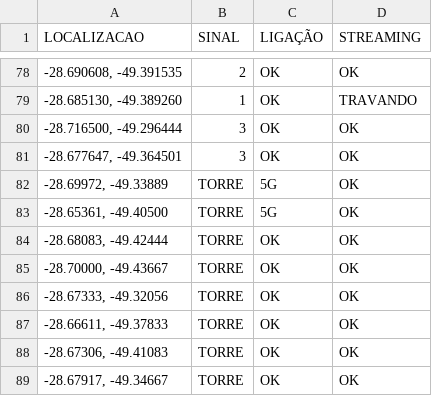
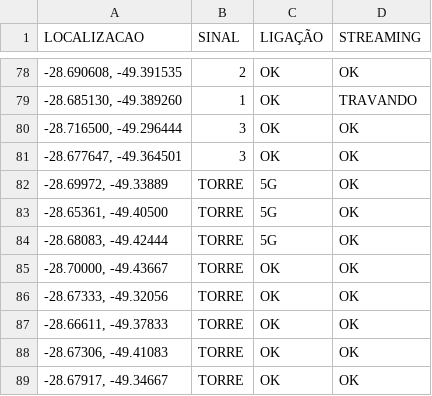
Before and after one commit to rafaelmanarin-network/mapa-cobertura, a CSV file: tim.csv, drawn as a sheet; only a part is shown, gaps mark what is left out.

Commit message:
n8n-May 8, 2026

```diff
--- a/tim.csv
+++ b/tim.csv
@@ -83,3 +83,3 @@
 "-28.65361, -49.40500",TORRE,5G,OK
-"-28.68083, -49.42444",TORRE,OK,OK
+"-28.68083, -49.42444",TORRE,5G,OK
 "-28.70000, -49.43667",TORRE,OK,OK
```
